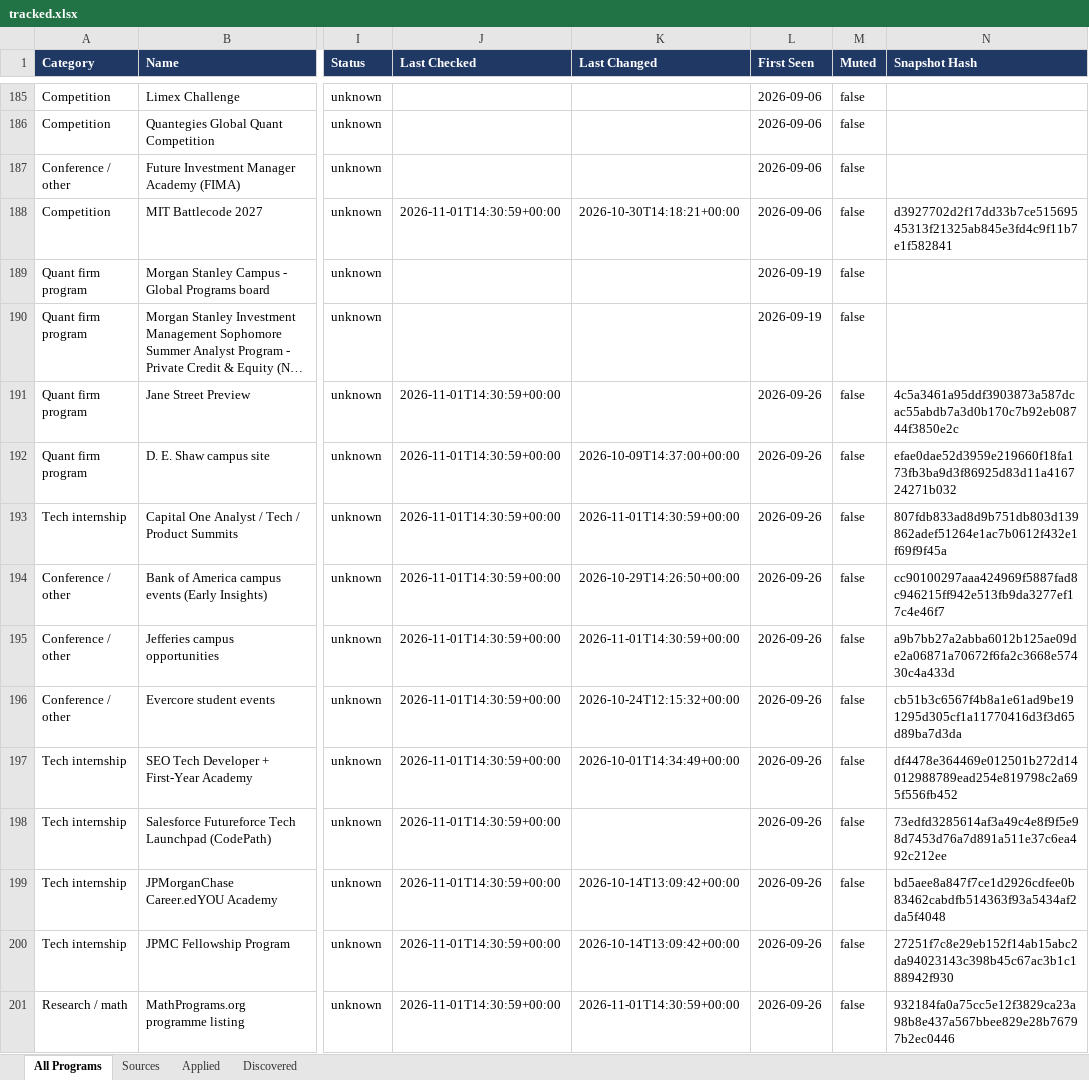
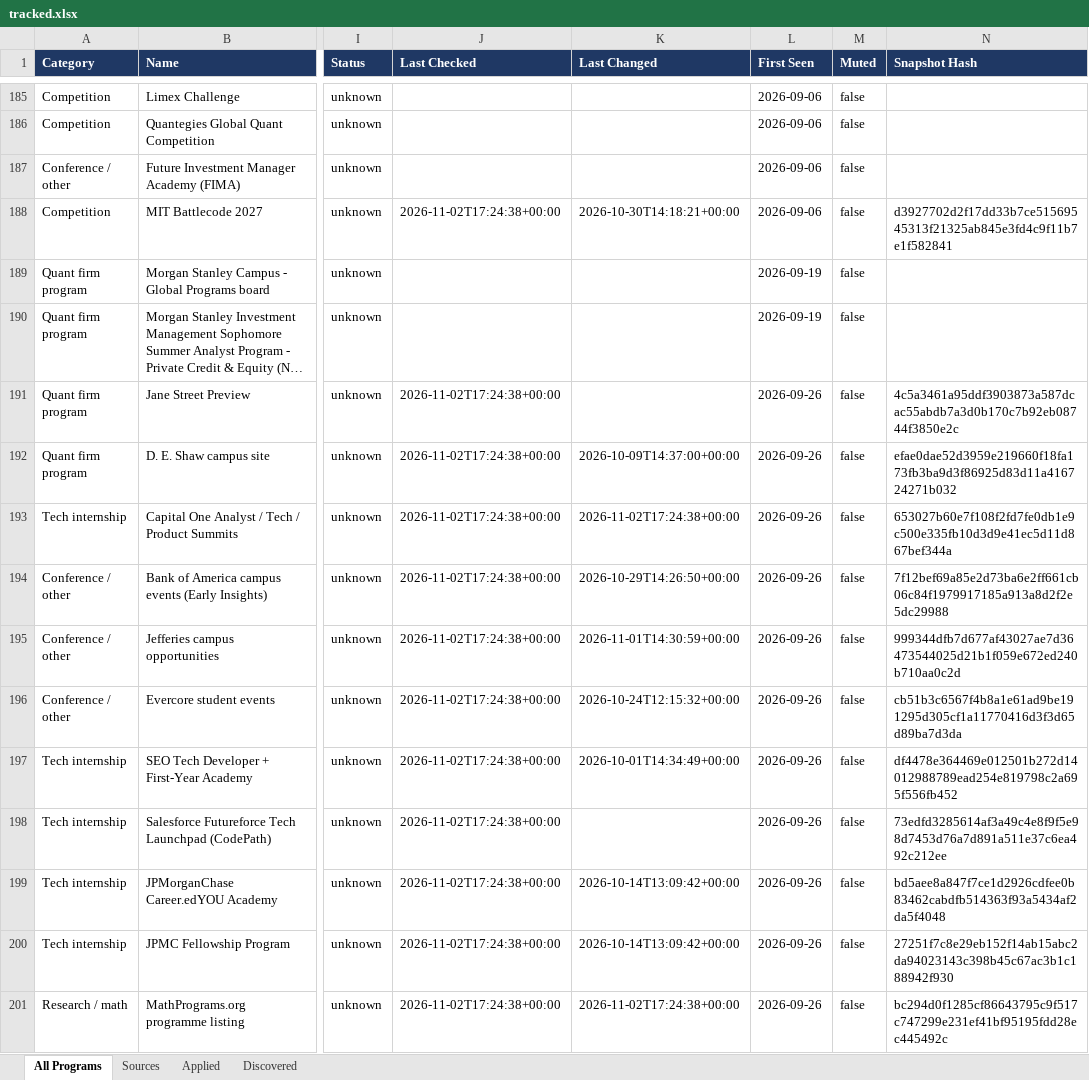
Before and after one commit to YeziShanYang/Internship-Opportunity-Tracker, an Excel workbook: out/tracked.xlsx, sheet All Programs, drawn as a sheet; only a part is shown, gaps mark what is left out; long unchanged cells end in …; values as stored, in another font and other column widths than the file's, no borders; the diff covers the shown part only; the diff names each change by its address in the sheet, - before the commit and + after, or states it on an @@ line.

```diff
--- a/out/tracked.xlsx (sheet All Programs)
+++ b/out/tracked.xlsx (sheet All Programs)
-J188 (Last Checked): 2026-11-01T14:30:59+00:00
+J188 (Last Checked): 2026-11-02T17:24:38+00:00
-J191:J201 (Last Checked): 2026-11-01T14:30:59+00:00
+J191:J201 (Last Checked): 2026-11-02T17:24:38+00:00
-K193 (Last Changed): 2026-11-01T14:30:59+00:00
+K193 (Last Changed): 2026-11-02T17:24:38+00:00
-N193 (Snapshot Hash): 807fdb833ad8d9b751db803d139862adef51264e1ac7b0612f432e1f69f9f45a
+N193 (Snapshot Hash): 653027b60e7f108f2fd7fe0db1e9c500e335fb10d3d9e41ec5d11d867bef344a
-N194 (Snapshot Hash): cc90100297aaa424969f5887fad8c946215ff942e513fb9da3277ef17c4e46f7
+N194 (Snapshot Hash): 7f12bef69a85e2d73ba6e2ff661cb06c84f1979917185a913a8d2f2e5dc29988
-N195 (Snapshot Hash): a9b7bb27a2abba6012b125ae09de2a06871a70672f6fa2c3668e57430c4a433d
+N195 (Snapshot Hash): 999344dfb7d677af43027ae7d36473544025d21b1f059e672ed240b710aa0c2d
-K201 (Last Changed): 2026-11-01T14:30:59+00:00
+K201 (Last Changed): 2026-11-02T17:24:38+00:00
-N201 (Snapshot Hash): 932184fa0a75cc5e12f3829ca23a98b8e437a567bbee829e28b76797b2ec0446
+N201 (Snapshot Hash): bc294d0f1285cf86643795c9f517c747299e231ef41bf95195fdd28ec445492c
```
Also changed, not shown: 126 edited cells elsewhere in this sheet, sheet Sources, sheet Discovered, out/programs.xlsx, 45 other files.
